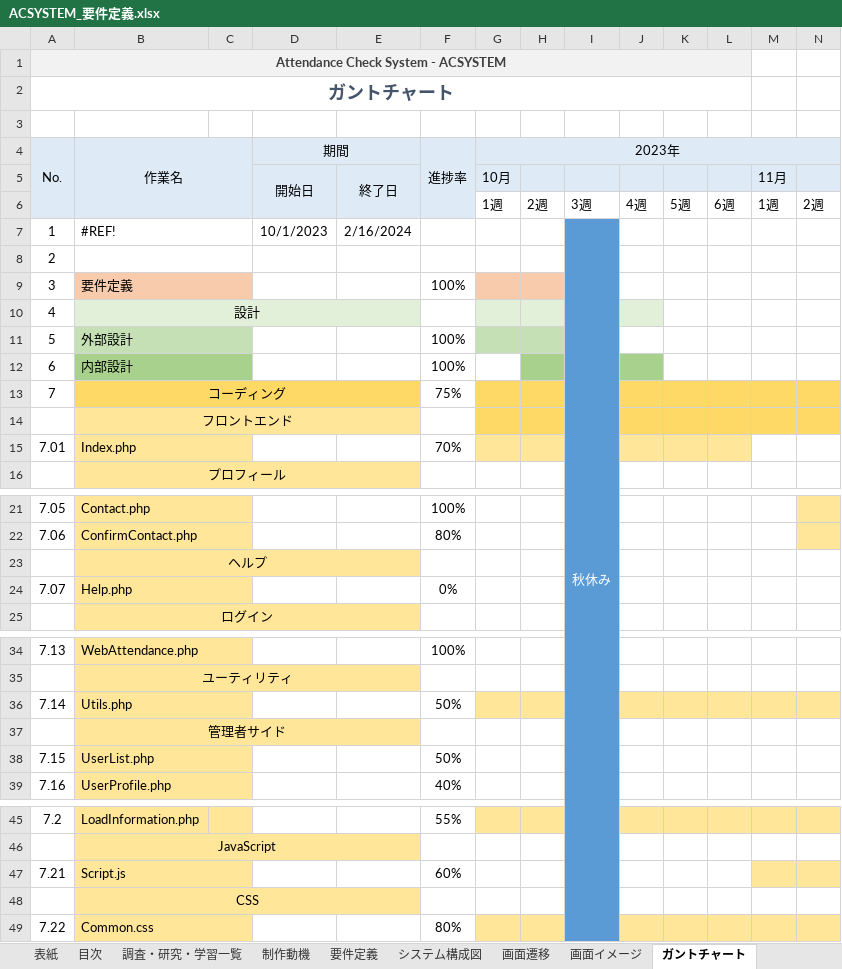
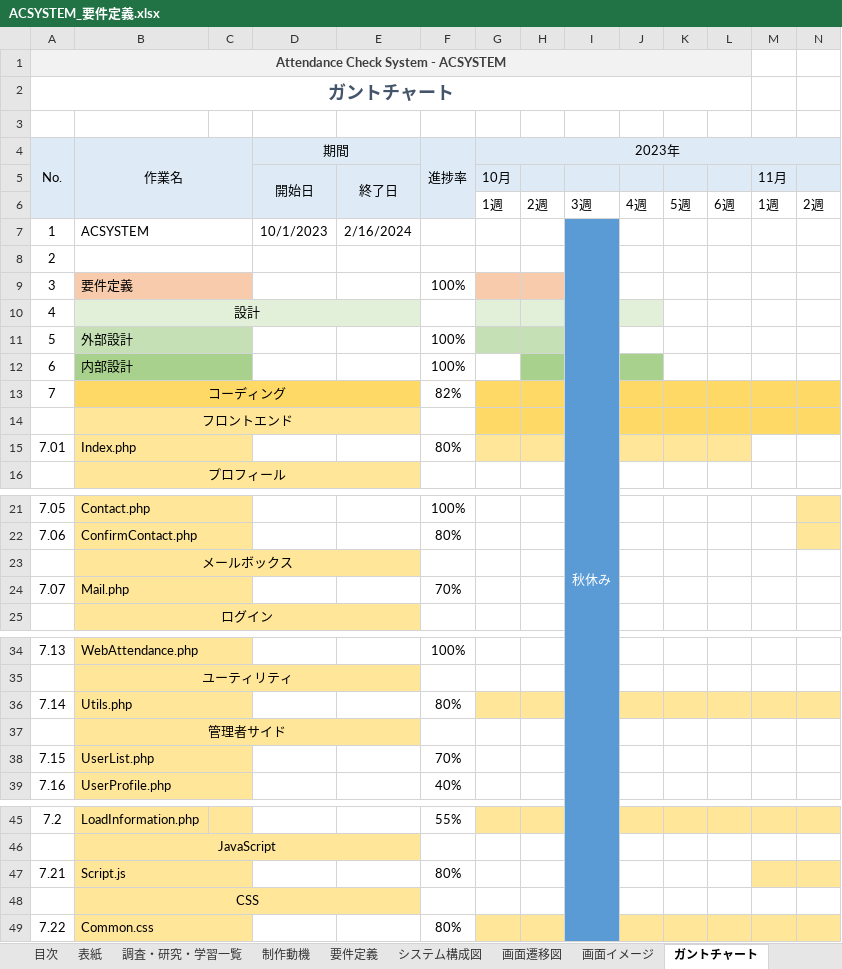
Before and after one commit to BanCards/ACSYSTEM, an Excel workbook: Tasks/02_要件定義/ACSYSTEM_要件定義.xlsx, sheet ガントチャート, drawn as a sheet; only a part is shown, gaps mark what is left out; values as stored, in another font and other column widths than the file's, no borders; removed rows and columns are numbered as before the commit, all else as after; rows hold the shown columns only; the diff names each change by its address in the sheet, - before the commit and + after, or states it on an @@ line.

```diff
--- a/Tasks/02_要件定義/ACSYSTEM_要件定義.xlsx (sheet ガントチャート)
+++ b/Tasks/02_要件定義/ACSYSTEM_要件定義.xlsx (sheet ガントチャート)
-sheet tab: 画面遷移
+sheet tab: 画面遷移図
@@ sheet tab order changed: 目次 | 表紙 | 調査・研究・学習一覧 | 制作動機 | 要件定義 | システム構成図 | 画面遷移図 | 画面イメージ | ガントチャート @@
-B7 (作業名): #REF!
+B7 (作業名): ACSYSTEM
-F13 (進捗率): 75%
+F13 (進捗率): 82%
-F15 (進捗率): 70%
+F15 (進捗率): 80%
-B23 (作業名): ヘルプ
+B23 (作業名): メールボックス
-row 24: 7.07 | Help.php |  |  |  | 0%
+row 24: 7.07 | Mail.php |  |  |  | 70%
-F36 (進捗率): 50%
+F36 (進捗率): 80%
-F38 (進捗率): 50%
+F38 (進捗率): 70%
-F47 (進捗率): 60%
+F47 (進捗率): 80%
```
Also changed, not shown: charts or pictures, Tasks/01_作成ドキュメント（卒研）.xlsx, Tasks/03_DB設計/ACSYSTEM_DB設計.xlsx, 1 other file.
